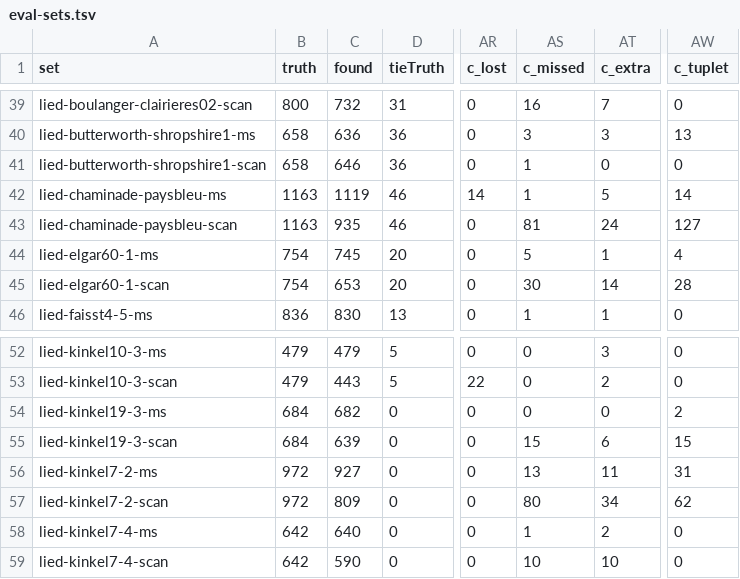
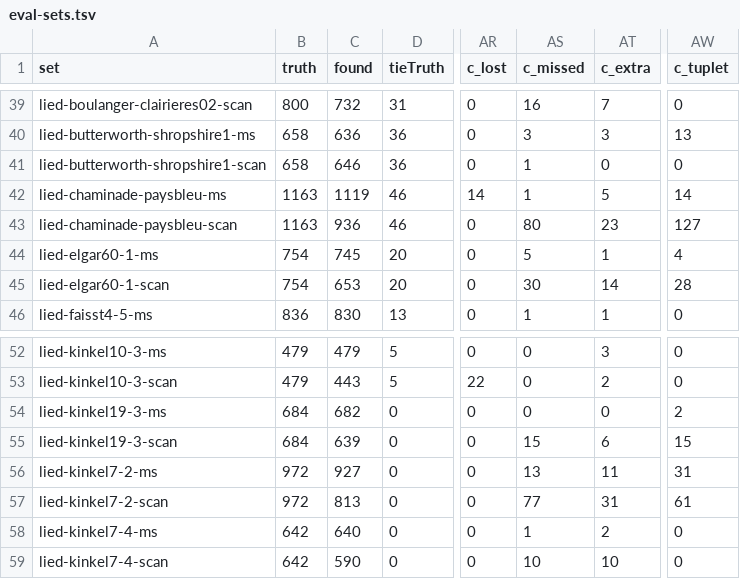
Before and after one commit to yotsuda/Calamo, a TSV file: docs/eval-sets.tsv, drawn as a sheet; only a part is shown, gaps mark what is left out; the diff names each change by its address in the sheet, - before the commit and + after, or states it on an @@ line.

```diff
--- a/docs/eval-sets.tsv
+++ b/docs/eval-sets.tsv
-C43 (found): 935
+C43 (found): 936
-AS43 (c_missed): 81
+AS43 (c_missed): 80
-AT43 (c_extra): 24
+AT43 (c_extra): 23
-C57 (found): 809
+C57 (found): 813
-AS57 (c_missed): 80
+AS57 (c_missed): 77
-AT57 (c_extra): 34
+AT57 (c_extra): 31
-AW57 (c_tuplet): 62
+AW57 (c_tuplet): 61
```
Also changed, not shown: docs/dev-sets.tsv, 1 other file.
